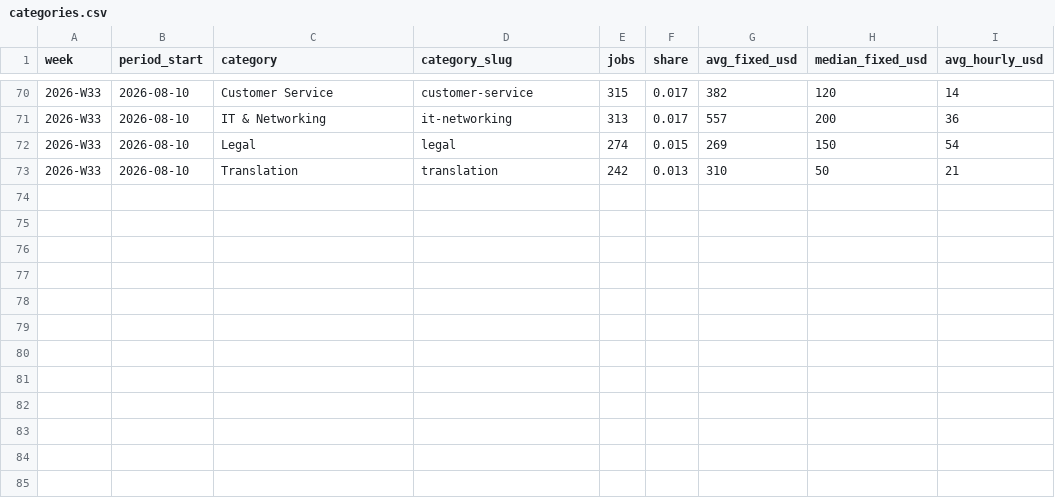
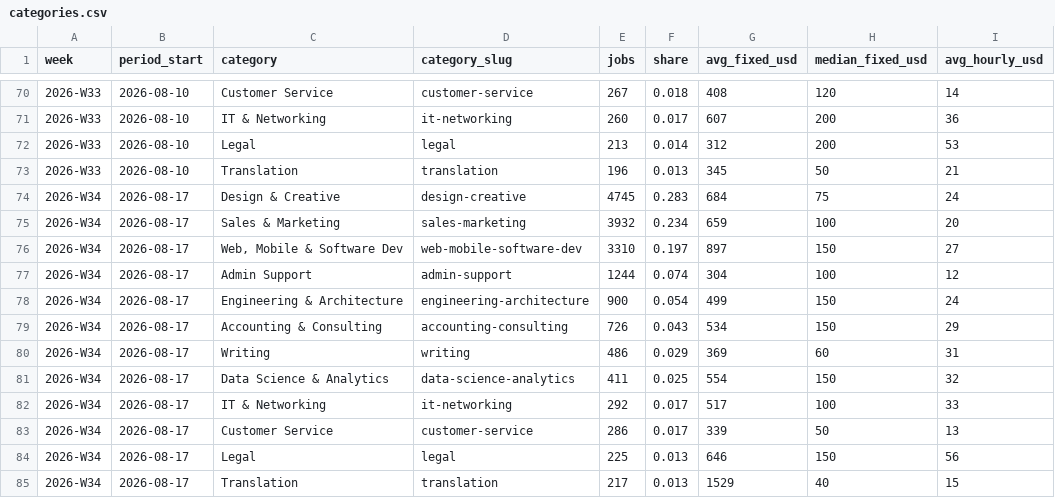
Before and after one commit to snipeworkapp-oss/upwork-market-data, a CSV file: data/categories.csv, drawn as a sheet; only a part is shown, gaps mark what is left out; the diff covers the shown part only.

```diff
--- a/data/categories.csv
+++ b/data/categories.csv
@@ -70,4 +70,16 @@ week,period_start,category,category_slug,jobs,share,avg_fixed_usd,median_fixed_u
-2026-W33,2026-08-10,Customer Service,customer-service,315,0.017,382,120,14
-2026-W33,2026-08-10,IT & Networking,it-networking,313,0.017,557,200,36
-2026-W33,2026-08-10,Legal,legal,274,0.015,269,150,54
-2026-W33,2026-08-10,Translation,translation,242,0.013,310,50,21
+2026-W33,2026-08-10,Customer Service,customer-service,267,0.018,408,120,14
+2026-W33,2026-08-10,IT & Networking,it-networking,260,0.017,607,200,36
+2026-W33,2026-08-10,Legal,legal,213,0.014,312,200,53
+2026-W33,2026-08-10,Translation,translation,196,0.013,345,50,21
+2026-W34,2026-08-17,Design & Creative,design-creative,4745,0.283,684,75,24
+2026-W34,2026-08-17,Sales & Marketing,sales-marketing,3932,0.234,659,100,20
+2026-W34,2026-08-17,"Web, Mobile & Software Dev",web-mobile-software-dev,3310,0.197,897,150,27
+2026-W34,2026-08-17,Admin Support,admin-support,1244,0.074,304,100,12
+2026-W34,2026-08-17,Engineering & Architecture,engineering-architecture,900,0.054,499,150,24
+2026-W34,2026-08-17,Accounting & Consulting,accounting-consulting,726,0.043,534,150,29
+2026-W34,2026-08-17,Writing,writing,486,0.029,369,60,31
+2026-W34,2026-08-17,Data Science & Analytics,data-science-analytics,411,0.025,554,150,32
+2026-W34,2026-08-17,IT & Networking,it-networking,292,0.017,517,100,33
+2026-W34,2026-08-17,Customer Service,customer-service,286,0.017,339,50,13
+2026-W34,2026-08-17,Legal,legal,225,0.013,646,150,56
+2026-W34,2026-08-17,Translation,translation,217,0.013,1529,40,15
```
Also changed, not shown: 31 edited cells elsewhere in this file, data/countries.csv, data/weekly.csv.
